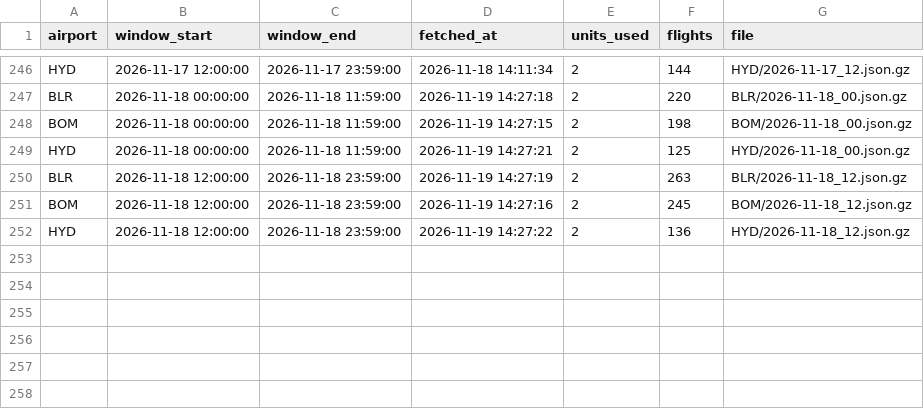
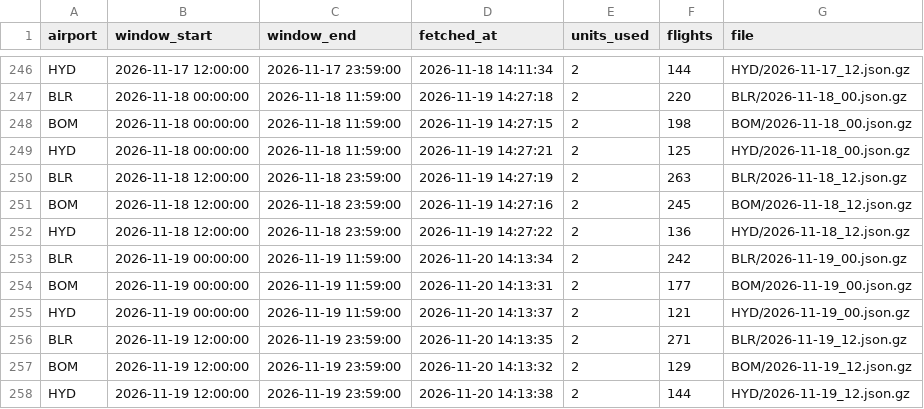
Before and after one commit to KashishSharma05/DelayLens, a CSV file: data/api_calls/ledger.csv, drawn as a sheet; only a part is shown, gaps mark what is left out.

```diff
--- a/data/api_calls/ledger.csv
+++ b/data/api_calls/ledger.csv
@@ -252 +252,7 @@ BOM,2026-11-18 12:00:00,2026-11-18 23:59:00,2026-11-19 14:27:16,2,245,BOM/2026-1
 HYD,2026-11-18 12:00:00,2026-11-18 23:59:00,2026-11-19 14:27:22,2,136,HYD/2026-11-18_12.json.gz
+BLR,2026-11-19 00:00:00,2026-11-19 11:59:00,2026-11-20 14:13:34,2,242,BLR/2026-11-19_00.json.gz
+BOM,2026-11-19 00:00:00,2026-11-19 11:59:00,2026-11-20 14:13:31,2,177,BOM/2026-11-19_00.json.gz
+HYD,2026-11-19 00:00:00,2026-11-19 11:59:00,2026-11-20 14:13:37,2,121,HYD/2026-11-19_00.json.gz
+BLR,2026-11-19 12:00:00,2026-11-19 23:59:00,2026-11-20 14:13:35,2,271,BLR/2026-11-19_12.json.gz
+BOM,2026-11-19 12:00:00,2026-11-19 23:59:00,2026-11-20 14:13:32,2,129,BOM/2026-11-19_12.json.gz
+HYD,2026-11-19 12:00:00,2026-11-19 23:59:00,2026-11-20 14:13:38,2,144,HYD/2026-11-19_12.json.gz
```
Also changed, not shown: app/data/daily_summary.csv, app/data/flight_punctuality.csv, 24 other files.
